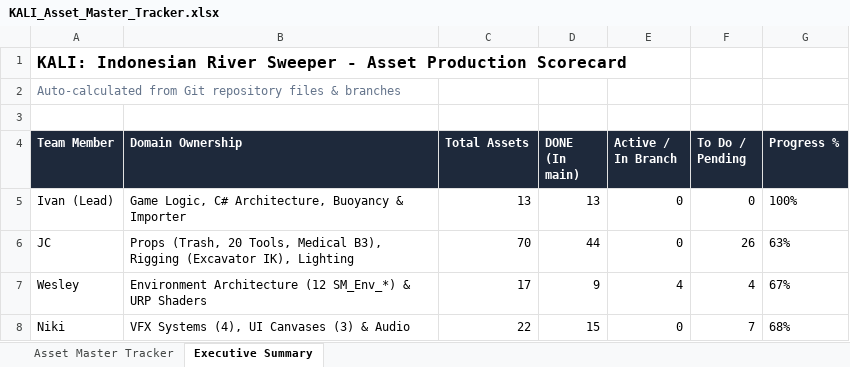
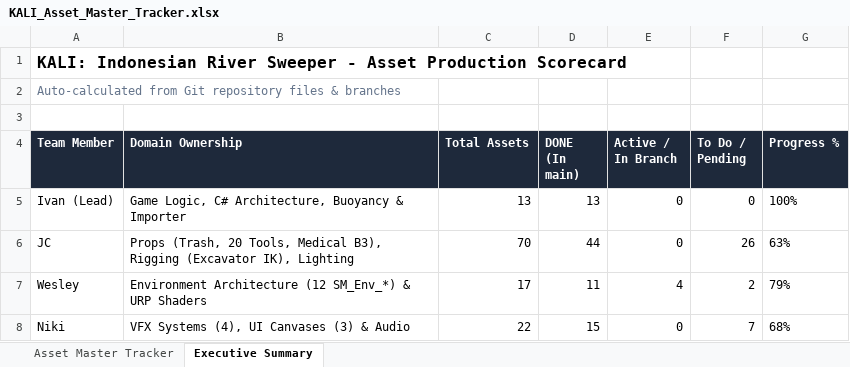
Before and after one commit to Gee123a/kali-river-sweeper, an Excel workbook: docs/KALI_Asset_Master_Tracker.xlsx, sheet Executive Summary, drawn as a sheet; values as stored, in another font and other column widths than the file's, no borders; the diff names each change by its address in the sheet, - before the commit and + after, or states it on an @@ line.

```diff
--- a/docs/KALI_Asset_Master_Tracker.xlsx (sheet Executive Summary)
+++ b/docs/KALI_Asset_Master_Tracker.xlsx (sheet Executive Summary)
-D7 (DONE (In main)): 9
+D7 (DONE (In main)): 11
-F7 (To Do / Pending): 4
+F7 (To Do / Pending): 2
-G7 (Progress %): 67%
+G7 (Progress %): 79%
```
Also changed, not shown: sheet Asset Master Tracker, 2 other files.
